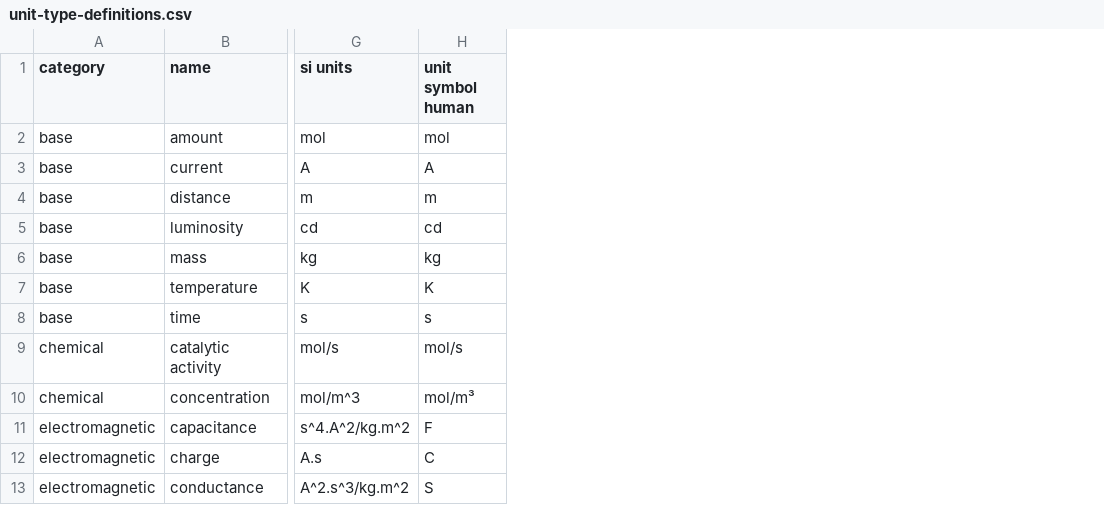
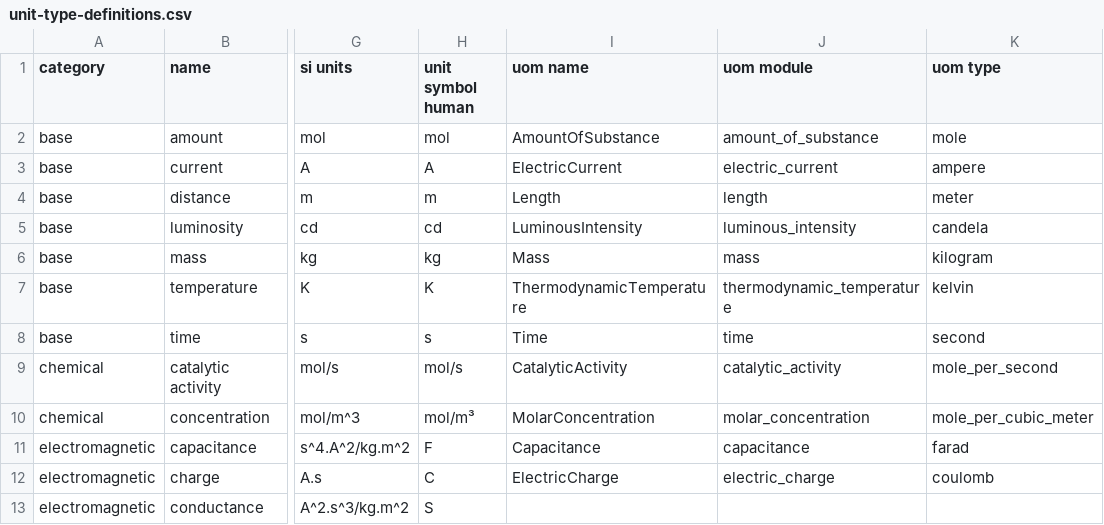
Before and after one commit to DrPlantabyte/simple-si-units, a CSV file: code-generator/unit-type-definitions.csv, drawn as a sheet; only a part is shown, gaps mark what is left out; the diff names each change by its address in the sheet, - before the commit and + after, or states it on an @@ line.

Commit message:
added uom equivalents

```diff
--- a/code-generator/unit-type-definitions.csv
+++ b/code-generator/unit-type-definitions.csv
+column I (uom name), rows 2-12: AmountOfSubstance | ElectricCurrent | Length | LuminousIntensity | Mass | ThermodynamicTemperature | Time | CatalyticActivity | MolarConcentration | Capacitance | ElectricCharge
+column J (uom module), rows 2-12: amount_of_substance | electric_current | length | luminous_intensity | mass | thermodynamic_temperature | time | catalytic_activity | molar_concentration | capacitance | electric_charge
+column K (uom type), rows 2-12: mole | ampere | meter | candela | kilogram | kelvin | second | mole_per_second | mole_per_cubic_meter | farad | coulomb
```
